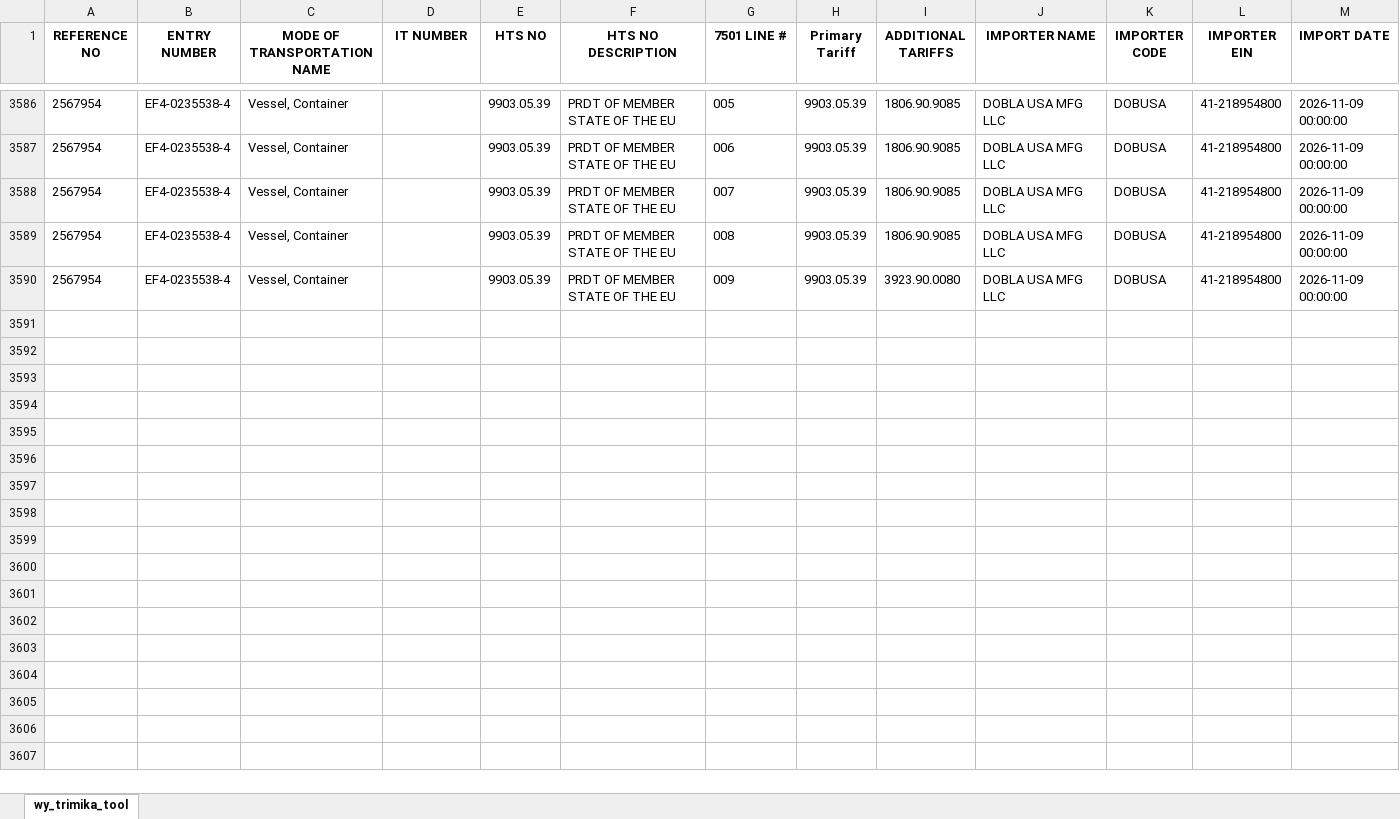
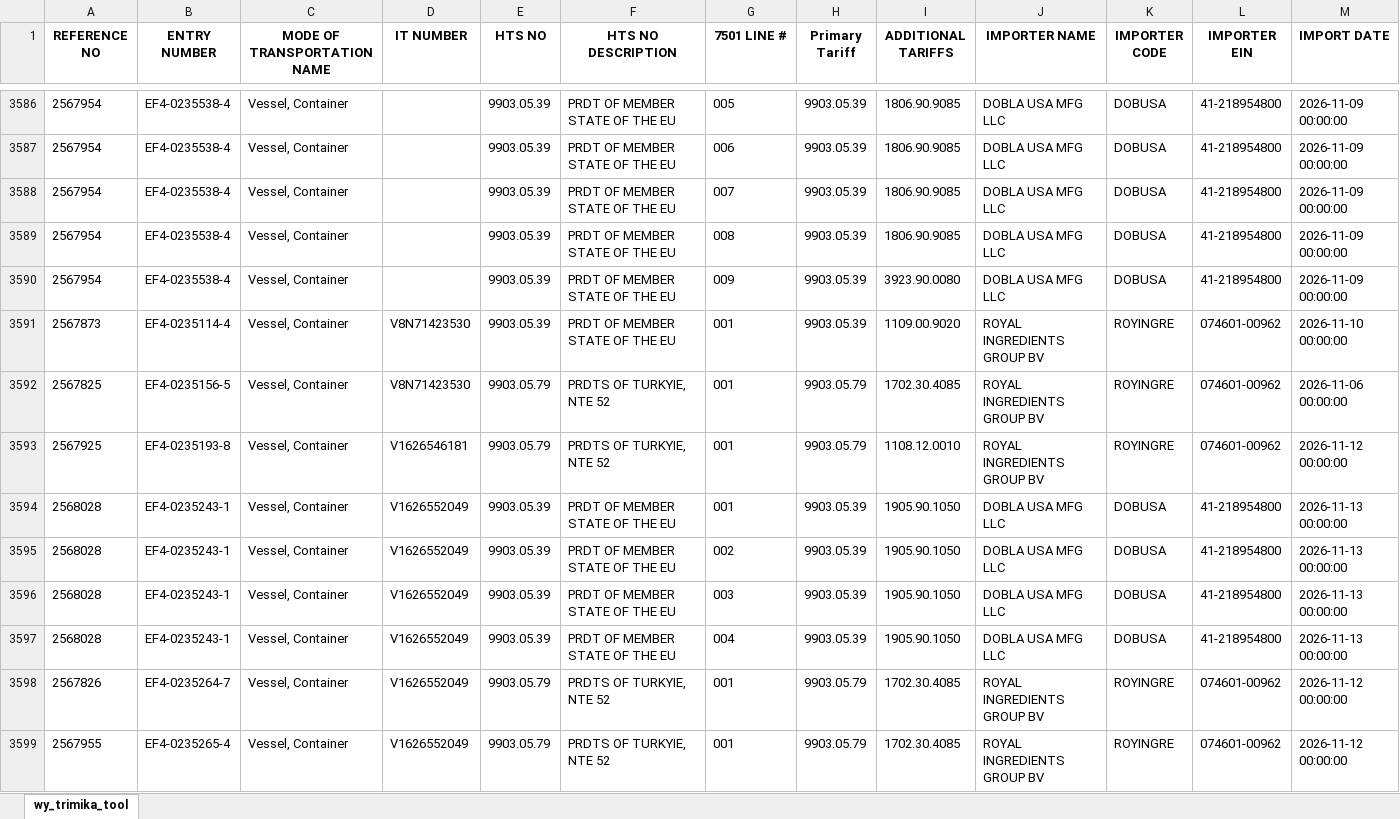
Before and after one commit to iffinc-ga/hts_search_tool, an Excel workbook: trimika_data.xlsx, sheet wy_trimika_tool, drawn as a sheet; only a part is shown, gaps mark what is left out; values as stored, in another font and other column widths than the file's, no borders; rows hold the shown columns only; the diff covers the shown part only; the diff names each change by its address in the sheet, - before the commit and + after, or states it on an @@ line.

Commit message:
Append trimika data — 47 new rows, 3636 total

```diff
--- a/trimika_data.xlsx (sheet wy_trimika_tool)
+++ b/trimika_data.xlsx (sheet wy_trimika_tool)
+row 3591: 2567873 | EF4-0235114-4 | Vessel, Container | V8N71423530 | 9903.05.39 | PRDT OF MEMBER STATE OF THE EU | 001 | 9903.05.39 | 1109.00.9020 | ROYAL INGREDIENTS GROUP BV | ROYINGRE | 074601-00962 | 2026-11-10 00:00:00
+row 3592: 2567825 | EF4-0235156-5 | Vessel, Container | V8N71423530 | 9903.05.79 | PRDTS OF TURKYIE, NTE 52 | 001 | 9903.05.79 | 1702.30.4085 | ROYAL INGREDIENTS GROUP BV | ROYINGRE | 074601-00962 | 2026-11-06 00:00:00
+row 3593: 2567925 | EF4-0235193-8 | Vessel, Container | V1626546181 | 9903.05.79 | PRDTS OF TURKYIE, NTE 52 | 001 | 9903.05.79 | 1108.12.0010 | ROYAL INGREDIENTS GROUP BV | ROYINGRE | 074601-00962 | 2026-11-12 00:00:00
+row 3594: 2568028 | EF4-0235243-1 | Vessel, Container | V1626552049 | 9903.05.39 | PRDT OF MEMBER STATE OF THE EU | 001 | 9903.05.39 | 1905.90.1050 | DOBLA USA MFG LLC | DOBUSA | 41-218954800 | 2026-11-13 00:00:00
+row 3595: 2568028 | EF4-0235243-1 | Vessel, Container | V1626552049 | 9903.05.39 | PRDT OF MEMBER STATE OF THE EU | 002 | 9903.05.39 | 1905.90.1050 | DOBLA USA MFG LLC | DOBUSA | 41-218954800 | 2026-11-13 00:00:00
+row 3596: 2568028 | EF4-0235243-1 | Vessel, Container | V1626552049 | 9903.05.39 | PRDT OF MEMBER STATE OF THE EU | 003 | 9903.05.39 | 1905.90.1050 | DOBLA USA MFG LLC | DOBUSA | 41-218954800 | 2026-11-13 00:00:00
+row 3597: 2568028 | EF4-0235243-1 | Vessel, Container | V1626552049 | 9903.05.39 | PRDT OF MEMBER STATE OF THE EU | 004 | 9903.05.39 | 1905.90.1050 | DOBLA USA MFG LLC | DOBUSA | 41-218954800 | 2026-11-13 00:00:00
+row 3598: 2567826 | EF4-0235264-7 | Vessel, Container | V1626552049 | 9903.05.79 | PRDTS OF TURKYIE, NTE 52 | 001 | 9903.05.79 | 1702.30.4085 | ROYAL INGREDIENTS GROUP BV | ROYINGRE | 074601-00962 | 2026-11-12 00:00:00
+row 3599: 2567955 | EF4-0235265-4 | Vessel, Container | V1626552049 | 9903.05.79 | PRDTS OF TURKYIE, NTE 52 | 001 | 9903.05.79 | 1702.30.4085 | ROYAL INGREDIENTS GROUP BV | ROYINGRE | 074601-00962 | 2026-11-12 00:00:00
```
Also changed, not shown: 38 added rows elsewhere in this sheet.
